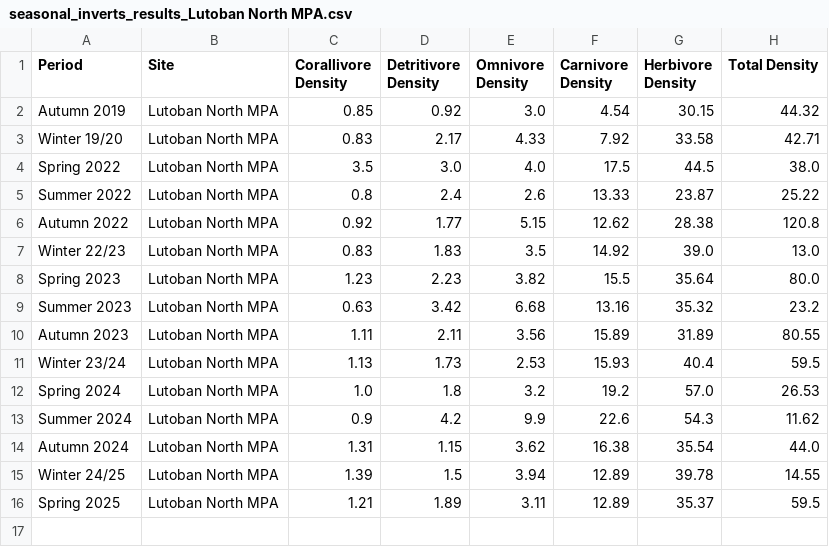
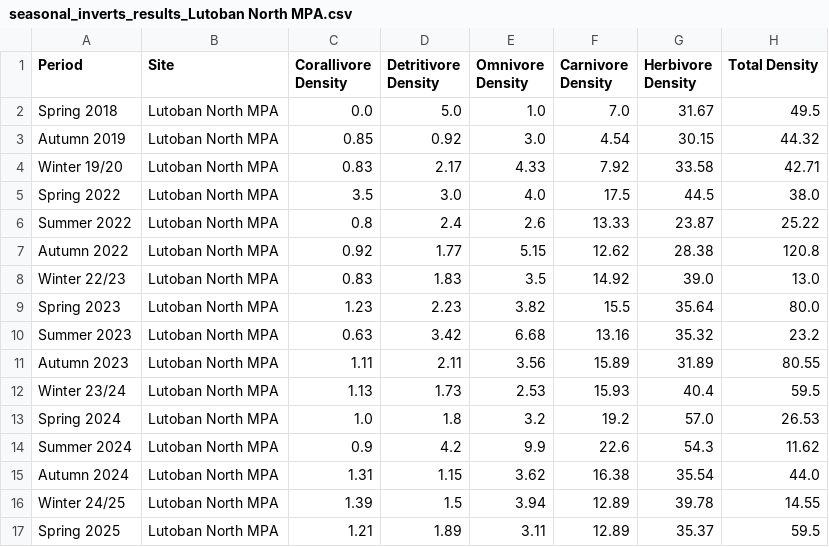
Before and after one commit to JMatthewsPH/Survey_Data_Processing, a CSV file: data/output/seasonal/seasonal_inverts_results_Lutoban North MPA.csv, drawn as a sheet.

```diff
--- a/data/output/seasonal/seasonal_inverts_results_Lutoban North MPA.csv
+++ b/data/output/seasonal/seasonal_inverts_results_Lutoban North MPA.csv
@@ -1,2 +1,3 @@
 Period,Site,Corallivore Density,Detritivore Density,Omnivore Density,Carnivore Density,Herbivore Density,Total Density
+Spring 2018,Lutoban North MPA,0.0,5.0,1.0,7.0,31.67,49.5
 Autumn 2019,Lutoban North MPA,0.85,0.92,3.0,4.54,30.15,44.32
```
Also changed, not shown: data/output/seasonal/seasonal_inverts_results_Dalakit MPA.csv, data/output/seasonal/seasonal_inverts_results_Maluay Malatapay MPA.csv, 7 other files.
